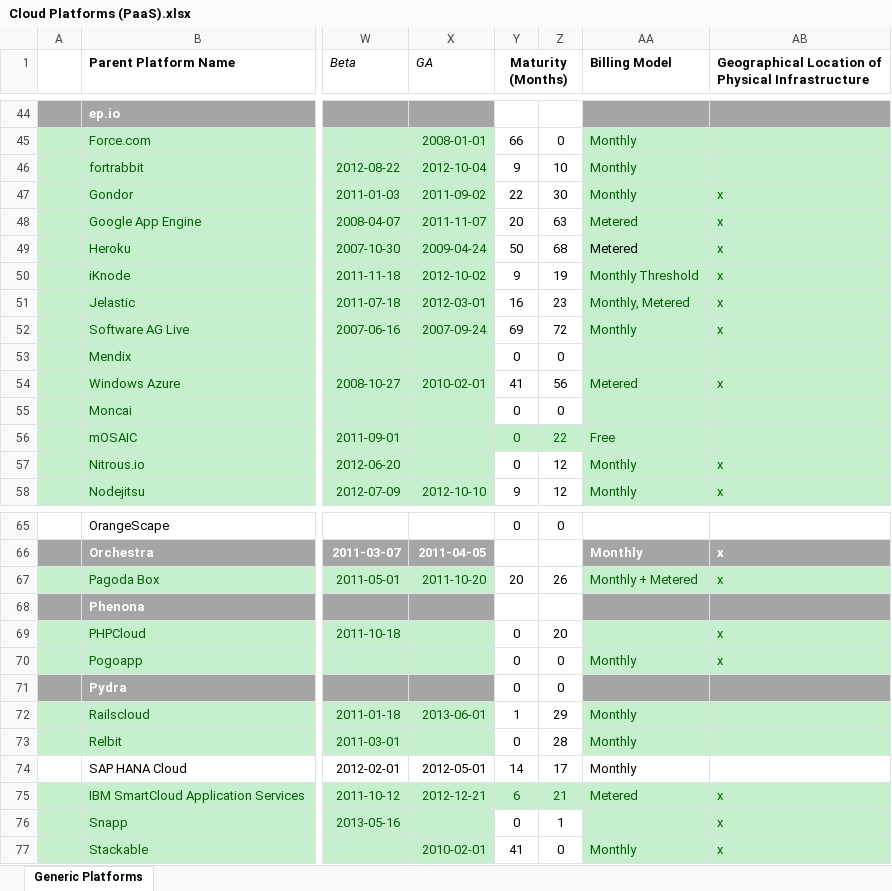
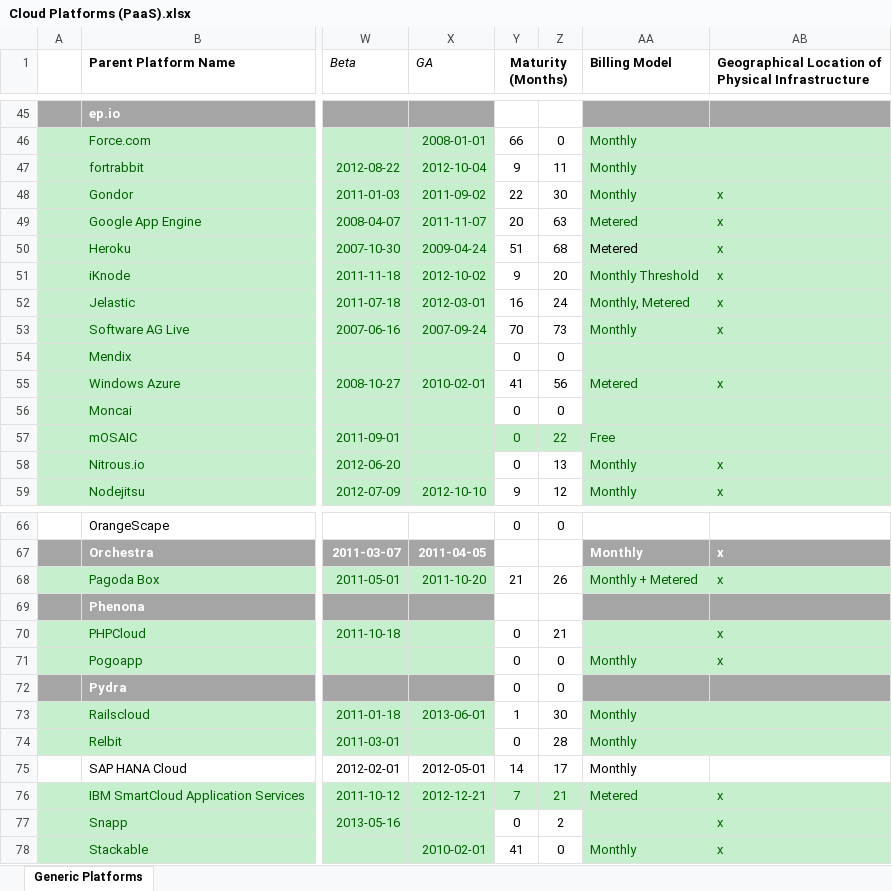
Before and after one commit to stefan-kolb/paas-profiles, an Excel workbook: Cloud Platforms (PaaS).xlsx, sheet Generic Platforms, drawn as a sheet; only a part is shown, gaps mark what is left out; values as stored, in another font and other column widths than the file's, no borders; charts and pictures not drawn; addresses are those after the commit; the diff covers the shown part only; the diff names each change by its address in the sheet, - before the commit and + after, or states it on an @@ line.

```diff
--- a/Cloud Platforms (PaaS).xlsx (sheet Generic Platforms)
+++ b/Cloud Platforms (PaaS).xlsx (sheet Generic Platforms)
-Z47: 10
+Z47: 11
-Y50 (Maturity (Months)): 50
+Y50 (Maturity (Months)): 51
-Z51: 19
+Z51: 20
-Z52: 23
+Z52: 24
-Y53 (Maturity (Months)): 69
+Y53 (Maturity (Months)): 70
-Z53: 72
+Z53: 73
-Z58: 12
+Z58: 13
-Y68 (Maturity (Months)): 20
+Y68 (Maturity (Months)): 21
-Z70: 20
+Z70: 21
-Z73: 29
+Z73: 30
-Y76 (Maturity (Months)): 6
+Y76 (Maturity (Months)): 7
-Z77: 1
+Z77: 2
```
Also changed, not shown: 1 added row and 18 edited cells elsewhere in this sheet, formulas that keep their value, charts or pictures, 1 other file.
